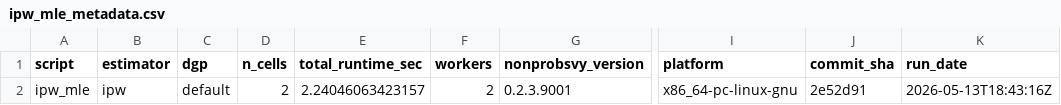
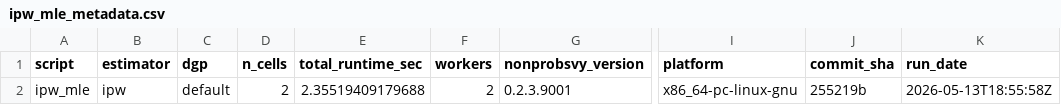
Before and after one commit to ncn-foreigners/nonprobsvy-coverage, a CSV file: results/ipw/ipw_mle_metadata.csv, drawn as a sheet; only a part is shown, gaps mark what is left out; the diff names each change by its address in the sheet, - before the commit and + after, or states it on an @@ line.

```diff
--- a/results/ipw/ipw_mle_metadata.csv
+++ b/results/ipw/ipw_mle_metadata.csv
-E2 (total_runtime_sec): 2.24046063423157
+E2 (total_runtime_sec): 2.35519409179688
-J2 (commit_sha): 2e52d91
+J2 (commit_sha): 255219b
-K2 (run_date): 2026-05-13T18:43:16Z
+K2 (run_date): 2026-05-13T18:55:58Z
```
Also changed, not shown: results/ipw/ipw_mle_coverage.csv.
